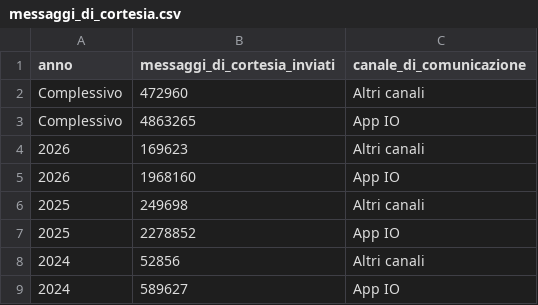
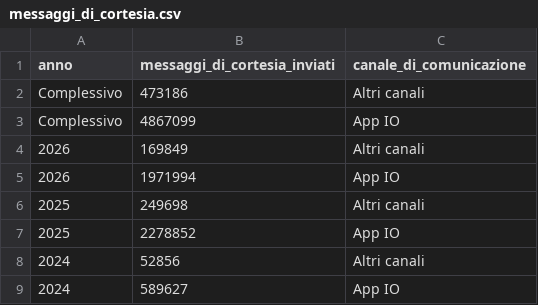
Before and after one commit to MiriamCrudeliniACN/pdnd_opendata, a CSV file: send/data/messaggi_di_cortesia.csv, drawn as a sheet.

Commit message:
send/data/messaggi_di_cortesia.csv updated

```diff
--- a/send/data/messaggi_di_cortesia.csv
+++ b/send/data/messaggi_di_cortesia.csv
@@ -1,6 +1,6 @@
 anno,messaggi_di_cortesia_inviati,canale_di_comunicazione
-Complessivo,472960,Altri canali
-Complessivo,4863265,App IO
-2026,169623,Altri canali
-2026,1968160,App IO
+Complessivo,473186,Altri canali
+Complessivo,4867099,App IO
+2026,169849,Altri canali
+2026,1971994,App IO
 2025,249698,Altri canali
```
